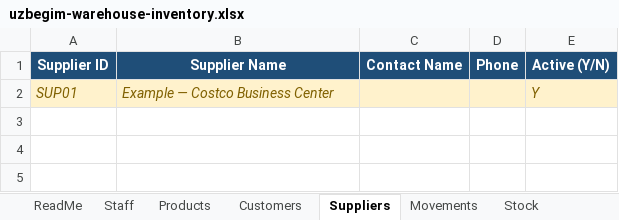
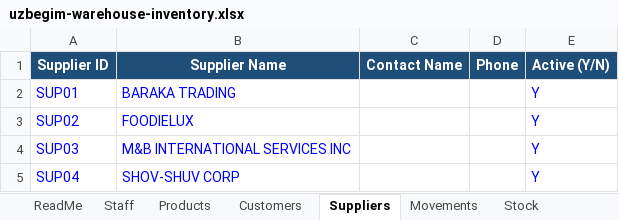
Before and after one commit to git-akholikov/uzbegim-inventory, an Excel workbook: apps-script/uzbegim-warehouse-inventory.xlsx, sheet Suppliers, drawn as a sheet; values as stored, in another font and other column widths than the file's, no borders; the diff names each change by its address in the sheet, - before the commit and + after, or states it on an @@ line.

```diff
--- a/apps-script/uzbegim-warehouse-inventory.xlsx (sheet Suppliers)
+++ b/apps-script/uzbegim-warehouse-inventory.xlsx (sheet Suppliers)
-A2:E2 fill: #FFF2CC
+A2:E2 fill: none
@@ A2:B2 italic: on → off, text colour: #7F6000 → #0000FF @@
-B2 (Supplier Name): Example — Costco Business Center
+B2 (Supplier Name): BARAKA TRADING
@@ E2 italic: on → off, text colour: #7F6000 → #0000FF @@
+row 3: SUP02 | FOODIELUX |  |  | Y
+row 4: SUP03 | M&B INTERNATIONAL SERVICES INC |  |  | Y
+row 5: SUP04 | SHOV-SHUV CORP |  |  | Y
```
Also changed, not shown: sheet Products, sheet Movements, sheet Stock, sheet ReadMe, 8 other files.
